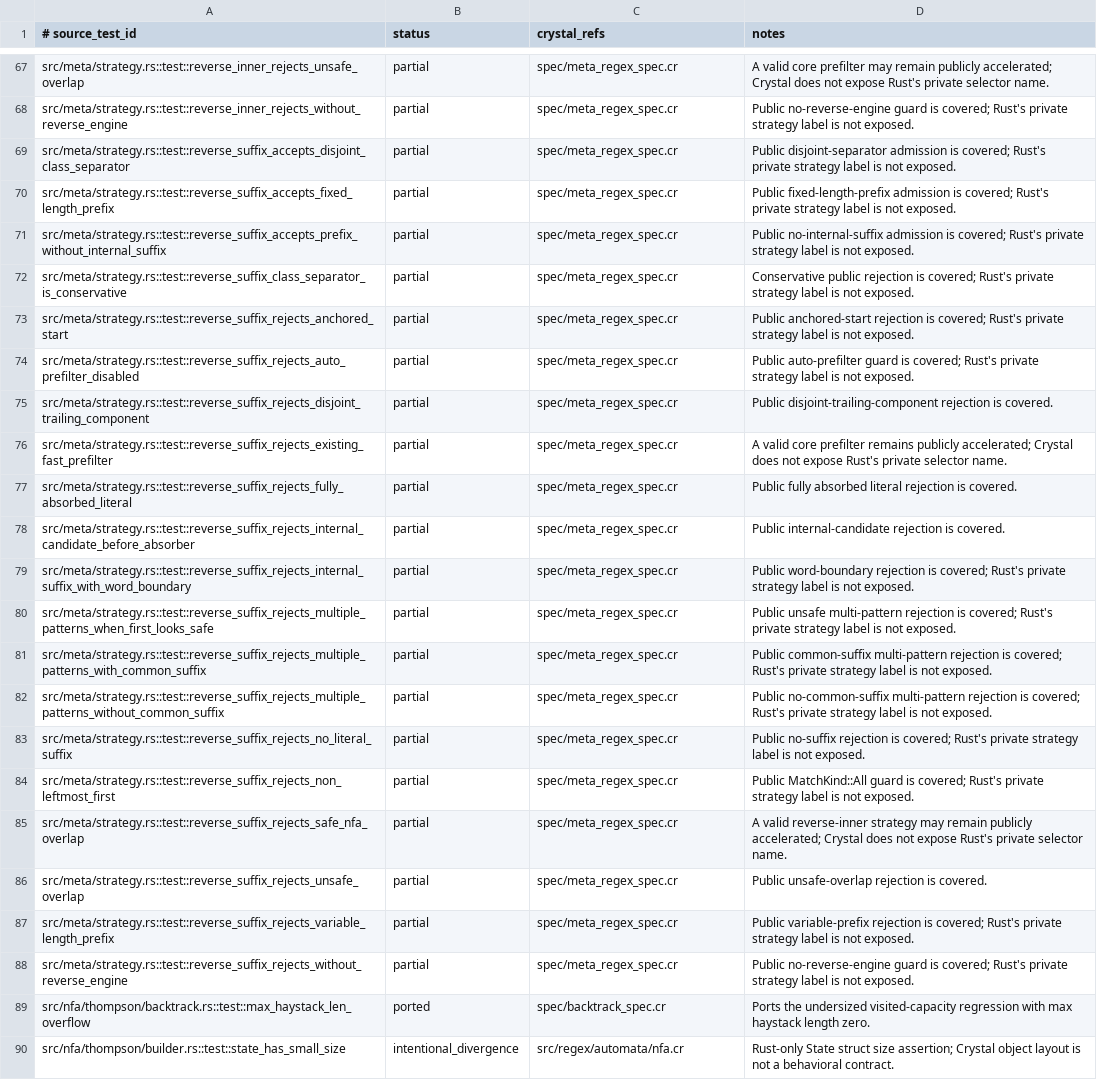
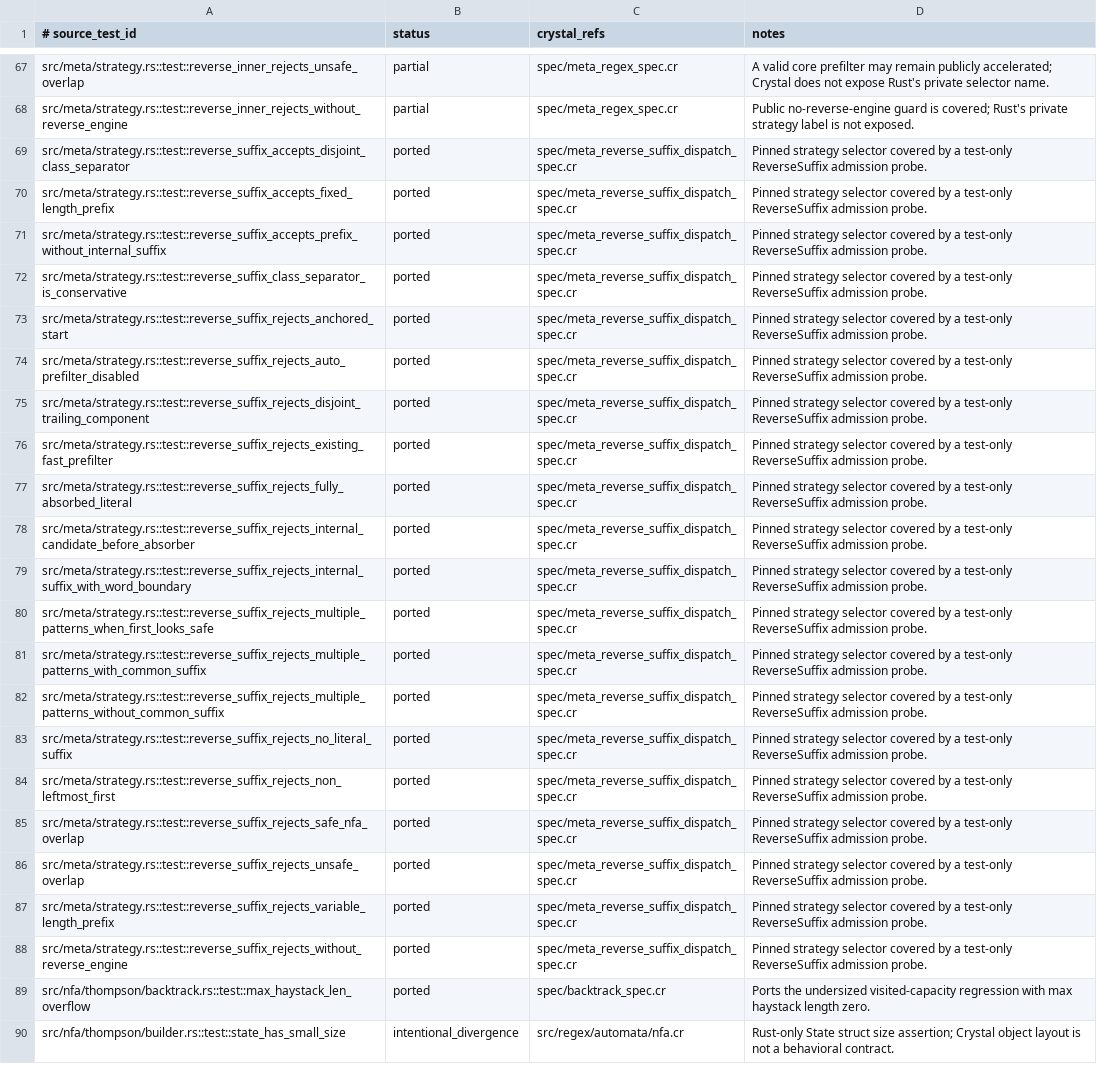
Before and after one commit to dsisnero/regex-automata, a TSV file: plans/inventory/rust_test_parity.tsv, drawn as a sheet; only a part is shown, gaps mark what is left out; the diff names each change by its address in the sheet, - before the commit and + after, or states it on an @@ line.

```diff
--- a/plans/inventory/rust_test_parity.tsv
+++ b/plans/inventory/rust_test_parity.tsv
-B69:B88 (status): partial
+B69:B88 (status): ported
-C69:C88 (crystal_refs): spec/meta_regex_spec.cr
+C69:C88 (crystal_refs): spec/meta_reverse_suffix_dispatch_spec.cr
-D69 (notes): Public disjoint-separator admission is covered; Rust's private strategy label is not exposed.
+D69 (notes): Pinned strategy selector covered by a test-only ReverseSuffix admission probe.
-D70 (notes): Public fixed-length-prefix admission is covered; Rust's private strategy label is not exposed.
+D70 (notes): Pinned strategy selector covered by a test-only ReverseSuffix admission probe.
-D71 (notes): Public no-internal-suffix admission is covered; Rust's private strategy label is not exposed.
+D71 (notes): Pinned strategy selector covered by a test-only ReverseSuffix admission probe.
-D72 (notes): Conservative public rejection is covered; Rust's private strategy label is not exposed.
+D72 (notes): Pinned strategy selector covered by a test-only ReverseSuffix admission probe.
-D73 (notes): Public anchored-start rejection is covered; Rust's private strategy label is not exposed.
+D73 (notes): Pinned strategy selector covered by a test-only ReverseSuffix admission probe.
-D74 (notes): Public auto-prefilter guard is covered; Rust's private strategy label is not exposed.
+D74 (notes): Pinned strategy selector covered by a test-only ReverseSuffix admission probe.
-D75 (notes): Public disjoint-trailing-component rejection is covered.
+D75 (notes): Pinned strategy selector covered by a test-only ReverseSuffix admission probe.
-D76 (notes): A valid core prefilter remains publicly accelerated; Crystal does not expose Rust's private selector name.
+D76 (notes): Pinned strategy selector covered by a test-only ReverseSuffix admission probe.
-D77 (notes): Public fully absorbed literal rejection is covered.
+D77 (notes): Pinned strategy selector covered by a test-only ReverseSuffix admission probe.
-D78 (notes): Public internal-candidate rejection is covered.
+D78 (notes): Pinned strategy selector covered by a test-only ReverseSuffix admission probe.
-D79 (notes): Public word-boundary rejection is covered; Rust's private strategy label is not exposed.
+D79 (notes): Pinned strategy selector covered by a test-only ReverseSuffix admission probe.
-D80 (notes): Public unsafe multi-pattern rejection is covered; Rust's private strategy label is not exposed.
+D80 (notes): Pinned strategy selector covered by a test-only ReverseSuffix admission probe.
-D81 (notes): Public common-suffix multi-pattern rejection is covered; Rust's private strategy label is not exposed.
+D81 (notes): Pinned strategy selector covered by a test-only ReverseSuffix admission probe.
-D82 (notes): Public no-common-suffix multi-pattern rejection is covered; Rust's private strategy label is not exposed.
+D82 (notes): Pinned strategy selector covered by a test-only ReverseSuffix admission probe.
-D83 (notes): Public no-suffix rejection is covered; Rust's private strategy label is not exposed.
+D83 (notes): Pinned strategy selector covered by a test-only ReverseSuffix admission probe.
-D84 (notes): Public MatchKind::All guard is covered; Rust's private strategy label is not exposed.
+D84 (notes): Pinned strategy selector covered by a test-only ReverseSuffix admission probe.
-D85 (notes): A valid reverse-inner strategy may remain publicly accelerated; Crystal does not expose Rust's private selector name.
+D85 (notes): Pinned strategy selector covered by a test-only ReverseSuffix admission probe.
-D86 (notes): Public unsafe-overlap rejection is covered.
+D86 (notes): Pinned strategy selector covered by a test-only ReverseSuffix admission probe.
-D87 (notes): Public variable-prefix rejection is covered; Rust's private strategy label is not exposed.
+D87 (notes): Pinned strategy selector covered by a test-only ReverseSuffix admission probe.
-D88 (notes): Public no-reverse-engine guard is covered; Rust's private strategy label is not exposed.
+D88 (notes): Pinned strategy selector covered by a test-only ReverseSuffix admission probe.
```
Also changed, not shown: plans/inventory/rust_port_inventory.tsv, plans/inventory/rust_source_parity.tsv, 3 other files.
